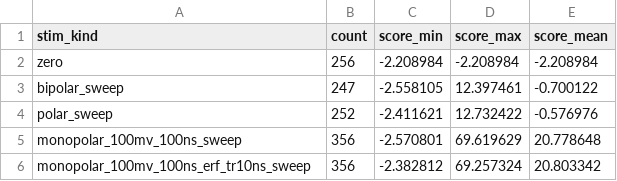
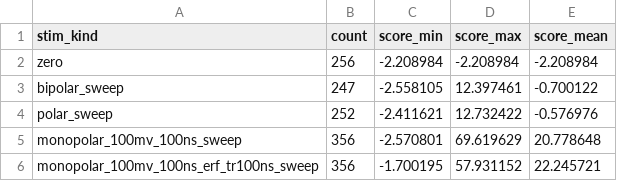
Before and after one commit to NuDAQ/AI-Trigger-System, a CSV file: build/bringup_sim/bringup_score_summary.csv, drawn as a sheet; removed rows and columns are numbered as before the commit, all else as after; the diff names each change by its address in the sheet, - before the commit and + after, or states it on an @@ line.

```diff
--- a/build/bringup_sim/bringup_score_summary.csv
+++ b/build/bringup_sim/bringup_score_summary.csv
-row 6: monopolar_100mv_100ns_erf_tr10ns_sweep | 356 | -2.382812 | 69.257324 | 20.803342
+row 6: monopolar_100mv_100ns_erf_tr100ns_sweep | 356 | -1.700195 | 57.931152 | 22.245721
```
Also changed, not shown: 8 other files.
